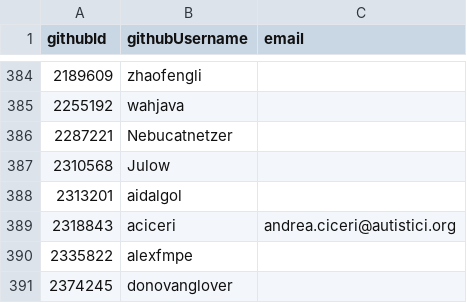
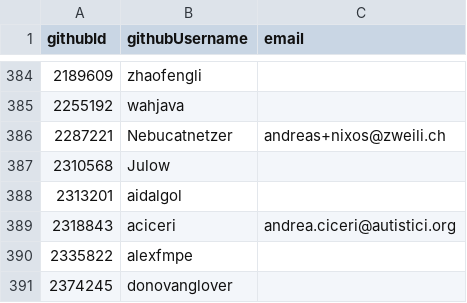
Before and after one commit to pluiedev/SC-election-2025, a CSV file: eligible.csv, drawn as a sheet; only a part is shown, gaps mark what is left out.

Commit message:
Add email for Nebucatnetzer

```diff
--- a/eligible.csv
+++ b/eligible.csv
@@ -385,3 +385,3 @@ githubId,githubUsername,email
 2255192,wahjava,
-2287221,Nebucatnetzer,
+2287221,Nebucatnetzer,andreas+nixos@zweili.ch
 2310568,Julow,
```
